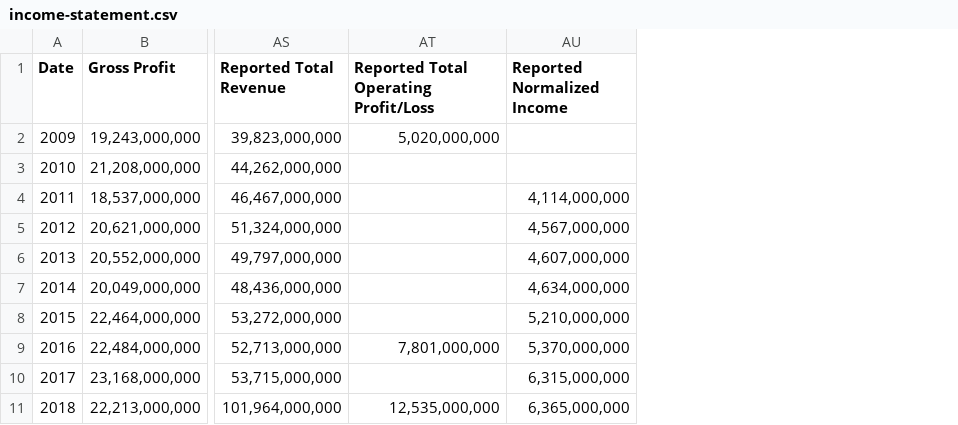
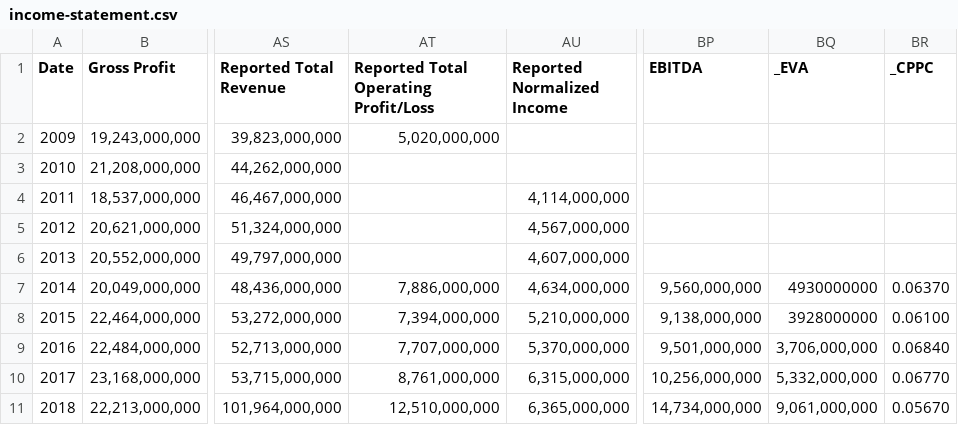
Before and after one commit to farguedas1/Simulador, a CSV file: bokeh_app/static/data/UL/income-statement.csv, drawn as a sheet; only a part is shown, gaps mark what is left out; the diff names each change by its address in the sheet, - before the commit and + after, or states it on an @@ line.

```diff
--- a/bokeh_app/static/data/UL/income-statement.csv
+++ b/bokeh_app/static/data/UL/income-statement.csv
+column BP (EBITDA), rows 7-11: 9,560,000,000 | 9,138,000,000 | 9,501,000,000 | 10,256,000,000 | 14,734,000,000
+column BQ (_EVA), rows 7-11: 4930000000 | 3928000000 | 3,706,000,000 | 5,332,000,000 | 9,061,000,000
+column BR (_CPPC), rows 7-11: 0.06370 | 0.06100 | 0.06840 | 0.06770 | 0.05670
-AT7: (empty)
+AT7: 7,886,000,000
-AT8: (empty)
+AT8: 7,394,000,000
-AT9: 7,801,000,000
+AT9: 7,707,000,000
-AT10: (empty)
+AT10: 8,761,000,000
-AT11: 12,535,000,000
+AT11: 12,510,000,000
```
Also changed, not shown: bokeh_app/static/data/PG/income-statement.csv, bokeh_app/static/data/UL/balance-sheet.csv, 5 other files.
